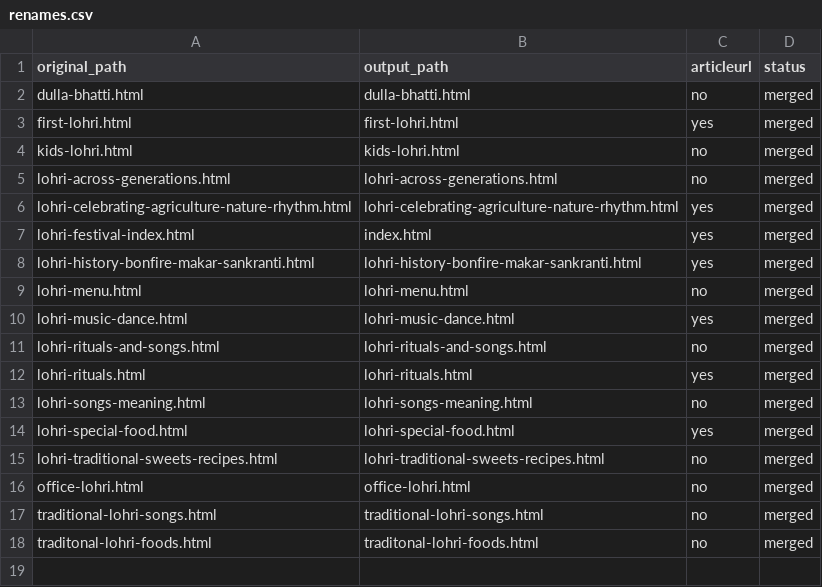
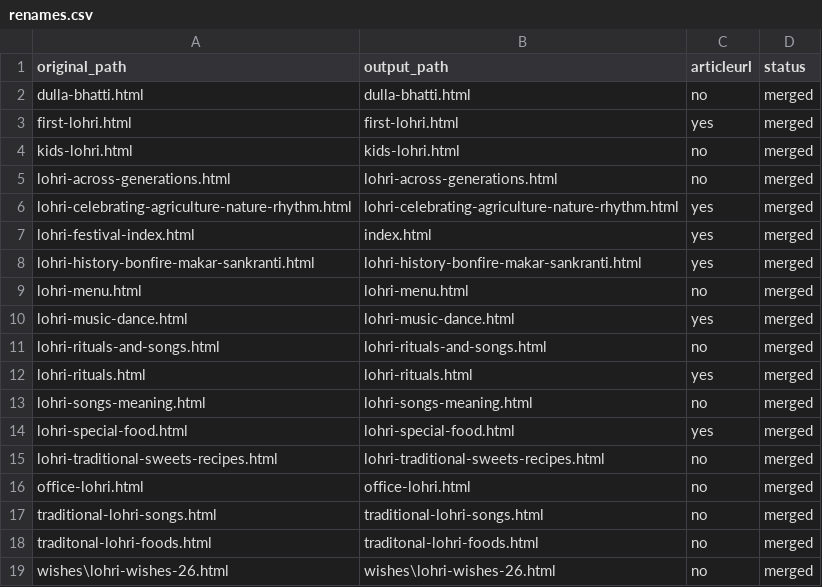
Before and after one commit to create-websites/lohri, a CSV file: output/content/renames.csv, drawn as a sheet; the diff names each change by its address in the sheet, - before the commit and + after, or states it on an @@ line.

Commit message:
lohri articles

```diff
--- a/output/content/renames.csv
+++ b/output/content/renames.csv
+row 19: wishes\lohri-wishes-26.html | wishes\lohri-wishes-26.html | no | merged
```
Also changed, not shown: 3 other files.
